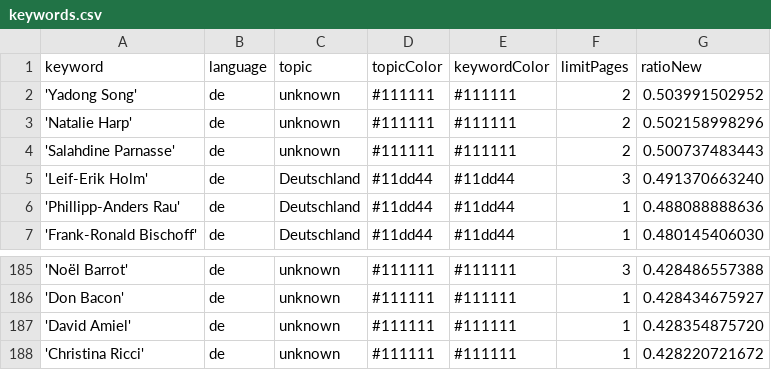
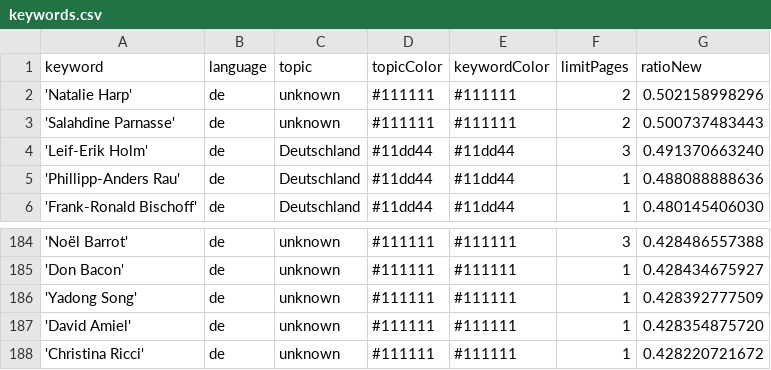
Before and after one commit to JoPhi24-news/leuteFluesterer, a CSV file: keywords.csv, drawn as a sheet; only a part is shown, gaps mark what is left out.

Commit message:
Commit from GitHub Actions (harvest:0.0)

```diff
--- a/keywords.csv
+++ b/keywords.csv
@@ -1,3 +1,2 @@
 keyword,language,topic,topicColor,keywordColor,limitPages,ratioNew
-'Yadong Song',de,unknown,#111111,#111111,2,0.503991502952
 'Natalie Harp',de,unknown,#111111,#111111,2,0.502158998296
@@ -186,2 +185,3 @@ keyword,language,topic,topicColor,keywordColor,limitPages,ratioNew
 'Don Bacon',de,unknown,#111111,#111111,1,0.428434675927
+'Yadong Song',de,unknown,#111111,#111111,1,0.428392777509
 'David Amiel',de,unknown,#111111,#111111,1,0.428354875720
```
